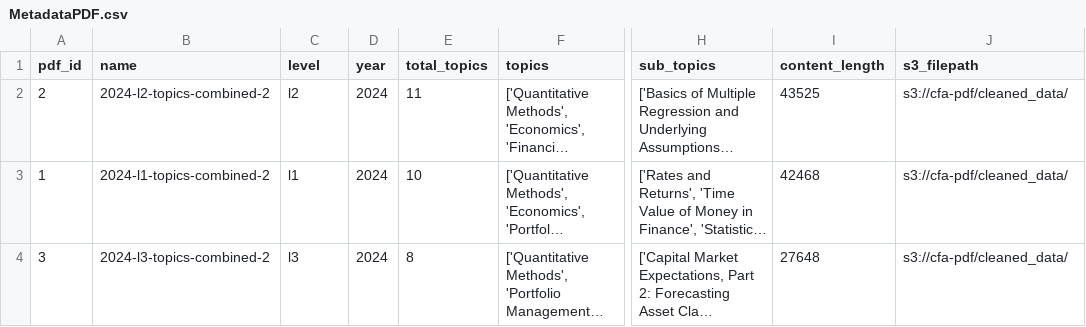
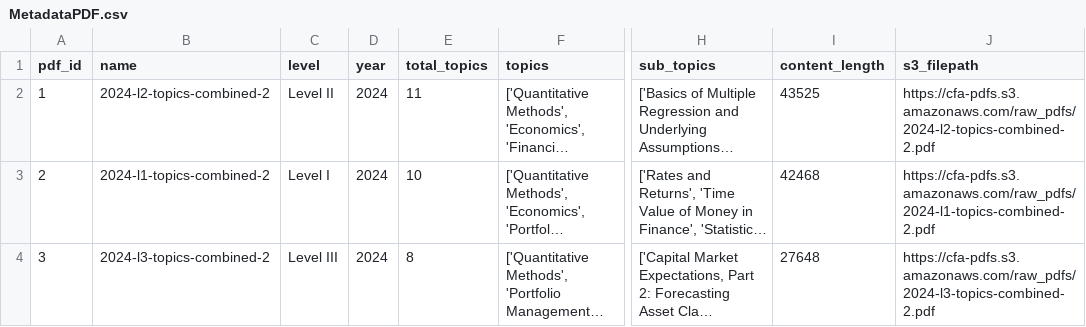
Before and after one commit to BigDataIA-Spring2024-Sec1-Team2/Assignment3, a CSV file: output_data/cleaned_csv/MetadataPDF.csv, drawn as a sheet; only a part is shown, gaps mark what is left out; long unchanged cells end in …; the diff names each change by its address in the sheet, - before the commit and + after, or states it on an @@ line.

Commit message:
Cleaned code and added pytest for metadata class

```diff
--- a/output_data/cleaned_csv/MetadataPDF.csv
+++ b/output_data/cleaned_csv/MetadataPDF.csv
-A2 (pdf_id): 2
+A2 (pdf_id): 1
-C2 (level): l2
+C2 (level): Level II
-J2 (s3_filepath): s3://cfa-pdf/cleaned_data/
+J2 (s3_filepath): https://cfa-pdfs.s3.amazonaws.com/raw_pdfs/2024-l2-topics-combined-2.pdf
-A3 (pdf_id): 1
+A3 (pdf_id): 2
-C3 (level): l1
+C3 (level): Level I
-J3 (s3_filepath): s3://cfa-pdf/cleaned_data/
+J3 (s3_filepath): https://cfa-pdfs.s3.amazonaws.com/raw_pdfs/2024-l1-topics-combined-2.pdf
-C4 (level): l3
+C4 (level): Level III
-J4 (s3_filepath): s3://cfa-pdf/cleaned_data/
+J4 (s3_filepath): https://cfa-pdfs.s3.amazonaws.com/raw_pdfs/2024-l3-topics-combined-2.pdf
```
Also changed, not shown: 11 other files.
